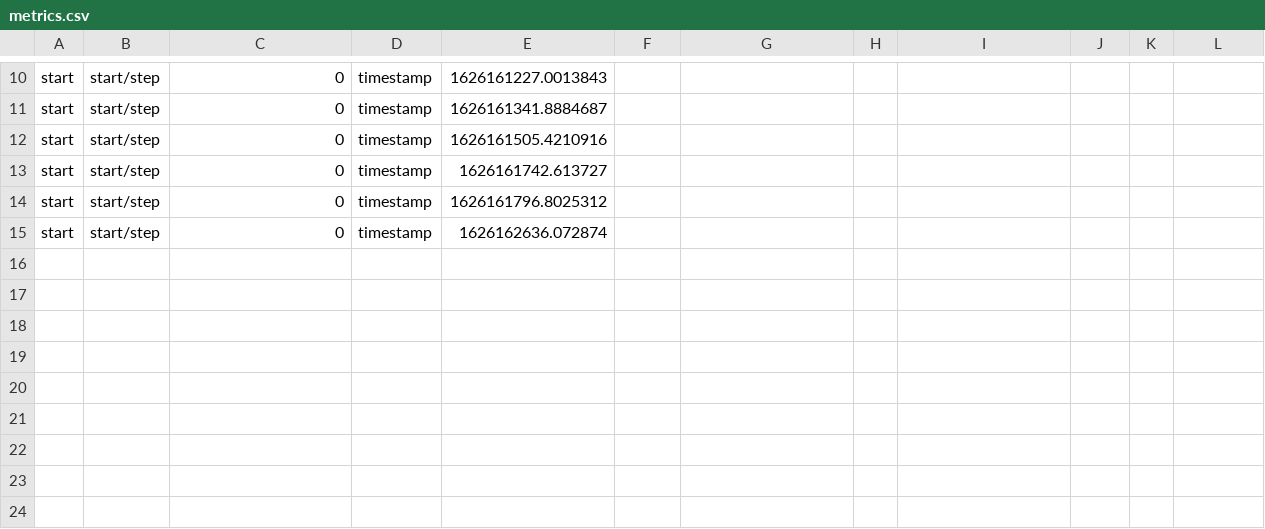
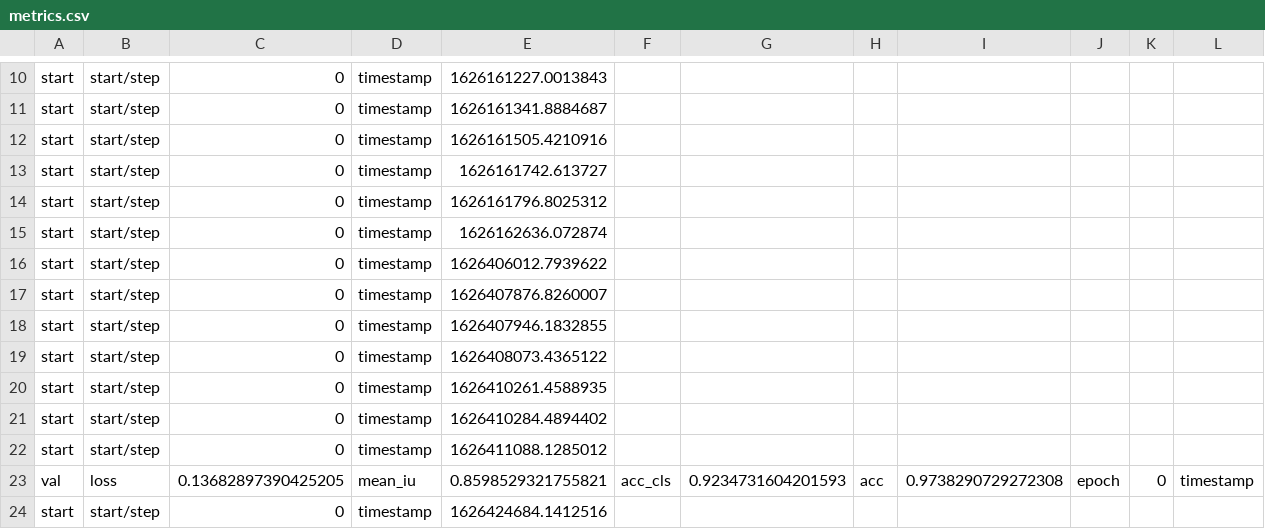
Before and after one commit to vghost2008/semantic-segmentation, a CSV file: logs/eval_cityscapes/fantastic-polecat_2021.07.13_05.35/metrics.csv, drawn as a sheet; only a part is shown, gaps mark what is left out; rows hold the shown columns only; the diff names each change by its address in the sheet, - before the commit and + after, or states it on an @@ line.

```diff
--- a/logs/eval_cityscapes/fantastic-polecat_2021.07.13_05.35/metrics.csv
+++ b/logs/eval_cityscapes/fantastic-polecat_2021.07.13_05.35/metrics.csv
+row 16: start | start/step | 0 | timestamp | 1626406012.7939622
+row 17: start | start/step | 0 | timestamp | 1626407876.8260007
+row 18: start | start/step | 0 | timestamp | 1626407946.1832855
+row 19: start | start/step | 0 | timestamp | 1626408073.4365122
+row 20: start | start/step | 0 | timestamp | 1626410261.4588935
+row 21: start | start/step | 0 | timestamp | 1626410284.4894402
+row 22: start | start/step | 0 | timestamp | 1626411088.1285012
+row 23: val | loss | 0.13682897390425205 | mean_iu | 0.8598529321755821 | acc_cls | 0.9234731604201593 | acc | 0.9738290729272308 | epoch | 0 | timestamp
+row 24: start | start/step | 0 | timestamp | 1626424684.1412516
```
Also changed, not shown: logs/dump_cityscapes/wild-lizard_2021.07.12_08.38/metrics.csv, 31 other files.
